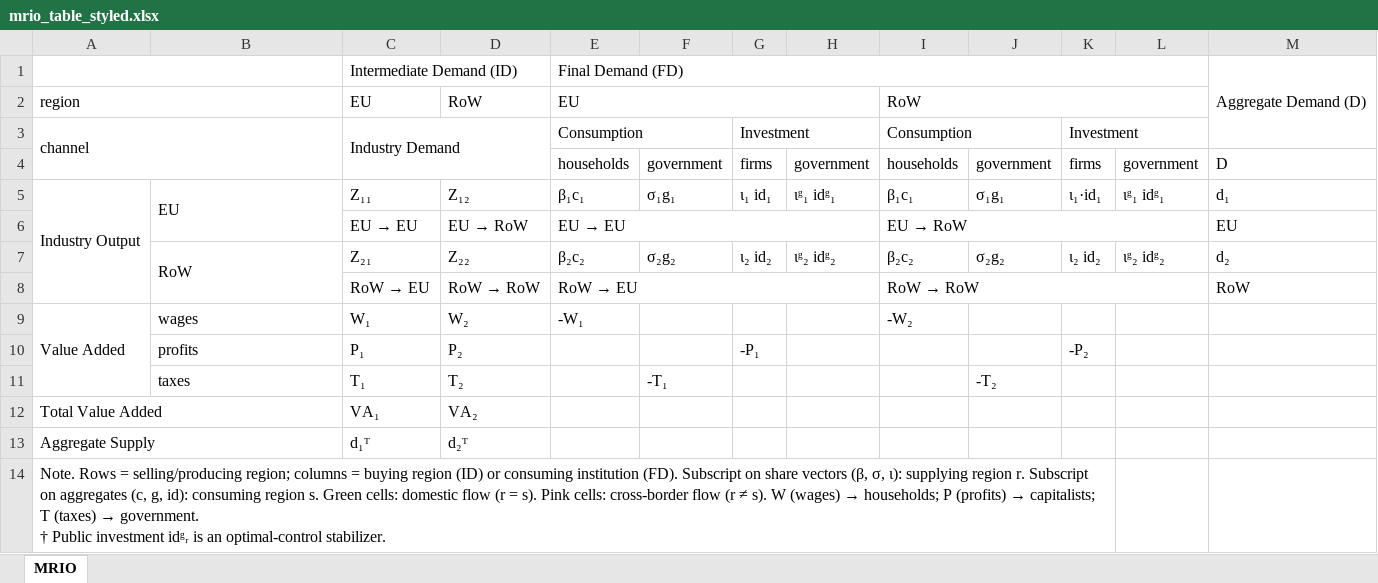
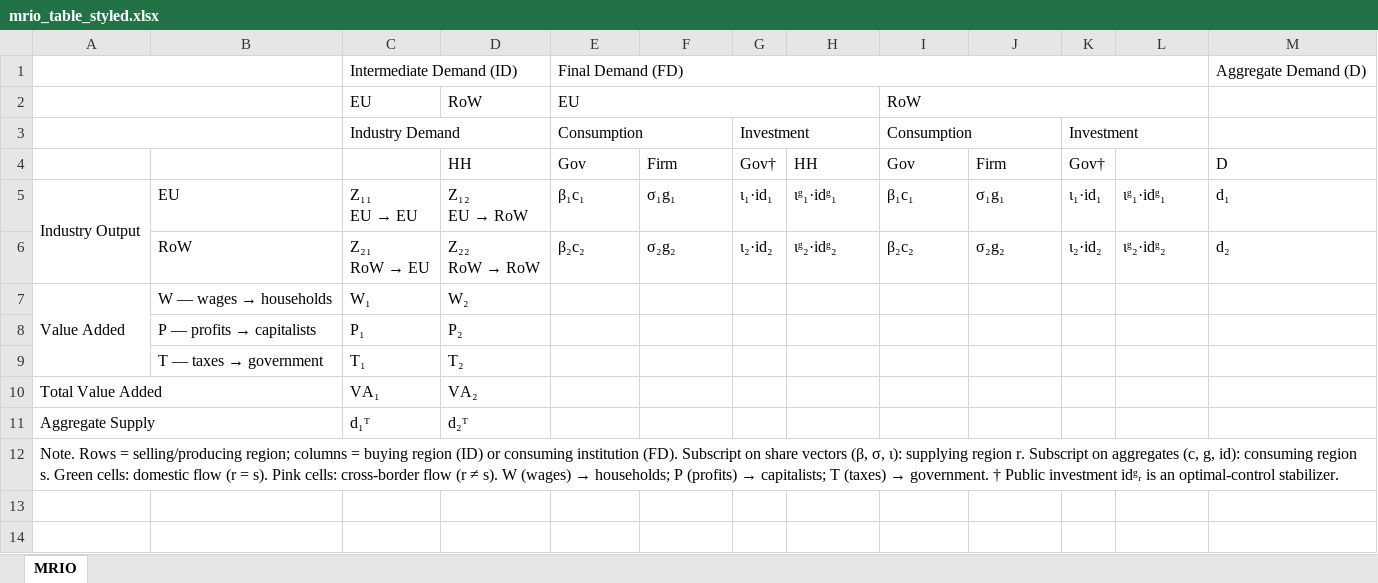
Before and after one commit to ecoclassical/LEEDS_MODEL, an Excel workbook: output/mrio_table_styled.xlsx, sheet MRIO, drawn as a sheet; values as stored, in another font and other column widths than the file's, no cell formats; removed rows and columns are numbered as before the commit, all else as after; ↵ is a line break in a cell; the diff names each change by its address in the sheet, - before the commit and + after, or states it on an @@ line.

```diff
--- a/output/mrio_table_styled.xlsx (sheet MRIO)
+++ b/output/mrio_table_styled.xlsx (sheet MRIO)
-M1:M3 merged
-A2: region
+A2: (empty)
-A3: channel
+A3: (empty)
-row 4:  |  |  |  | households | government | firms | government | households | government | firms | government | D
+row 4:  |  |  | HH | Gov | Firm | Gov† | HH | Gov | Firm | Gov† |  | D
-B5:B6 merged
@@ C5: Z₁₁ → Z₁₁ ↵ EU → EU @@
@@ D5: Z₁₂ → Z₁₂ ↵ EU → RoW @@
-G5: ι₁ id₁
+G5: ι₁·id₁
-H5: ιᵍ₁ idᵍ₁
+H5: ιᵍ₁·idᵍ₁
-L5: ιᵍ₁ idᵍ₁
+L5: ιᵍ₁·idᵍ₁
-row 6:  |  | EU → EU | EU → RoW | EU → EU |  |  |  | EU → RoW |  |  |  | EU
-B7:B8 merged
@@ C6: Z₂₁ → Z₂₁ ↵ RoW → EU @@
@@ D6: Z₂₂ → Z₂₂ ↵ RoW → RoW @@
-G6: ι₂ id₂
+G6: ι₂·id₂
-H6: ιᵍ₂ idᵍ₂
+H6: ιᵍ₂·idᵍ₂
-K6: ι₂ id₂
+K6: ι₂·id₂
-L6: ιᵍ₂ idᵍ₂
+L6: ιᵍ₂·idᵍ₂
-row 8:  |  | RoW → EU | RoW → RoW | RoW → EU |  |  |  | RoW → RoW |  |  |  | RoW
@@ B7: wages → W — wages → households @@
-E7: -W₁
+E7: (empty)
-I7: -W₂
+I7: (empty)
@@ B8: profits → P — profits → capitalists @@
-G8: -P₁
+G8: (empty)
-K8: -P₂
+K8: (empty)
@@ B9: taxes → T — taxes → government @@
-F9: -T₁
+F9: (empty)
-J9: -T₂
+J9: (empty)
-A12: …optimal-control stabilizer.
+A12: …optimal-control stabilizer.
-A14:K14 merged
+A12:M12 merged
```
Also changed, not shown: cell formats, 43 other files.
